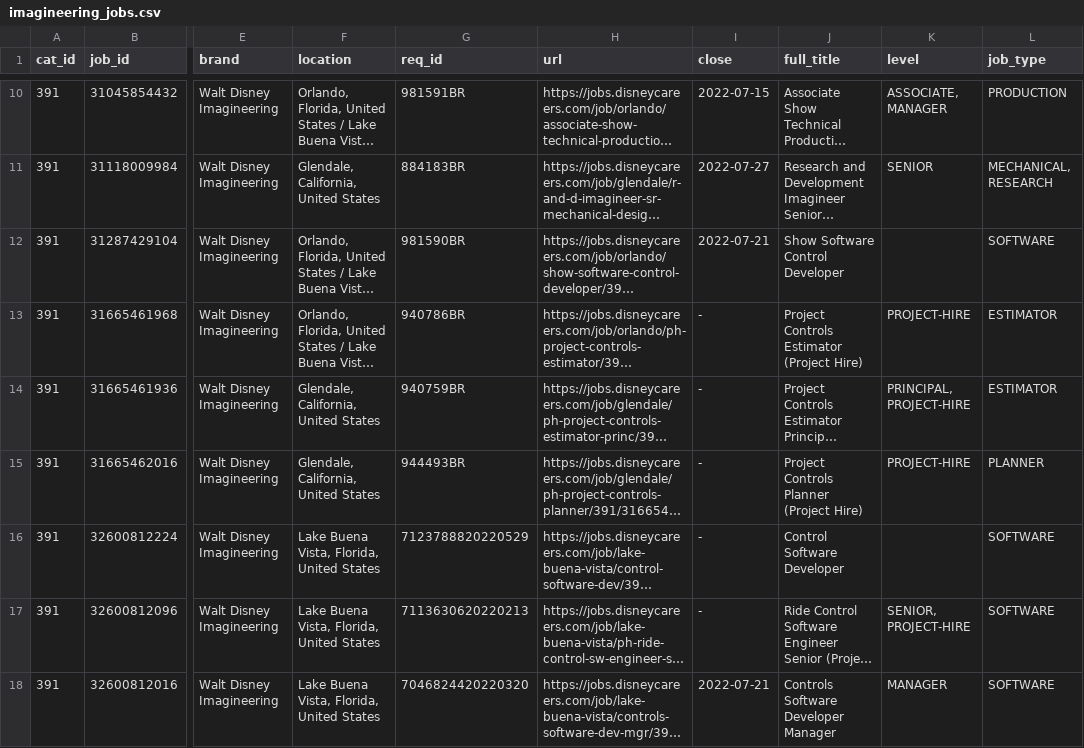
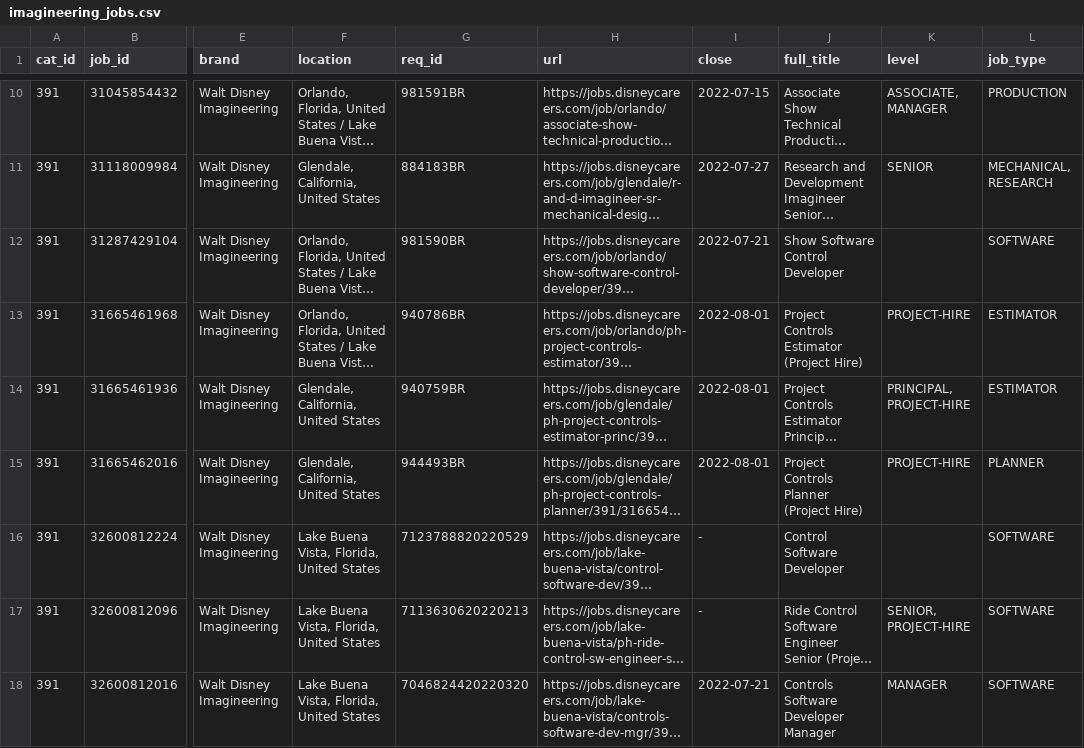
Before and after one commit to dpasse/monte, a CSV file: data/disney/imagineering_jobs.csv, drawn as a sheet; only a part is shown, gaps mark what is left out; long unchanged cells end in …; the diff covers the shown part only; the diff names each change by its address in the sheet, - before the commit and + after, or states it on an @@ line.

```diff
--- a/data/disney/imagineering_jobs.csv
+++ b/data/disney/imagineering_jobs.csv
-I13:I15 (close): -
+I13:I15 (close): 2022-08-01
```
Also changed, not shown: 15 added rows, 1 removed row and 7 edited cells elsewhere in this file, 3 other files.
